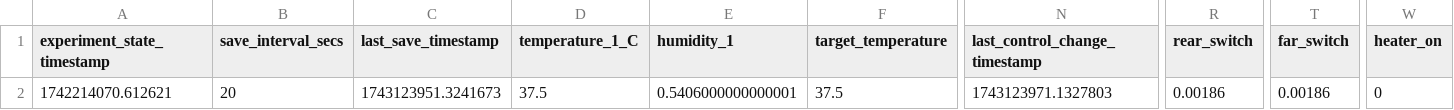
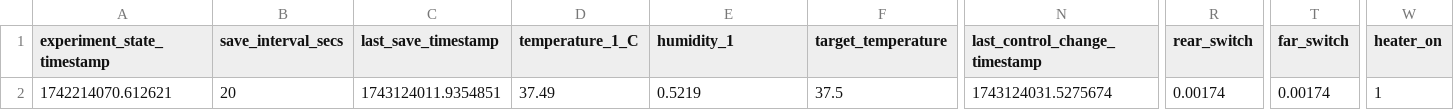
Before and after one commit to cjchandler/incubator, a CSV file: incubator/today_dataV2.csv, drawn as a sheet; only a part is shown, gaps mark what is left out; the diff names each change by its address in the sheet, - before the commit and + after, or states it on an @@ line.

```diff
--- a/incubator/today_dataV2.csv
+++ b/incubator/today_dataV2.csv
-C2 (last_save_timestamp): 1743123951.3241673
+C2 (last_save_timestamp): 1743124011.9354851
-D2 (temperature_1_C): 37.5
+D2 (temperature_1_C): 37.49
-E2 (humidity_1): 0.5406000000000001
+E2 (humidity_1): 0.5219
-N2 (last_control_change_timestamp): 1743123971.1327803
+N2 (last_control_change_timestamp): 1743124031.5275674
-R2 (rear_switch): 0.00186
+R2 (rear_switch): 0.00174
-T2 (far_switch): 0.00186
+T2 (far_switch): 0.00174
-W2 (heater_on): 0
+W2 (heater_on): 1
```
Also changed, not shown: incubator/today_dataV4.csv.
